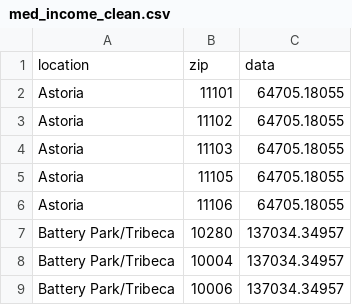
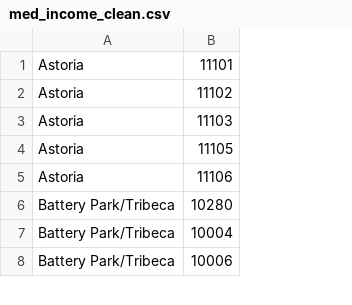
Before and after one commit to charliecai00/Tree-Versus-Income, a CSV file: income_python/med_income_clean.csv, drawn as a sheet; only a part is shown; removed rows and columns are numbered as before the commit, all else as after; the diff names each change by its address in the sheet, - before the commit and + after, or states it on an @@ line.

```diff
--- a/income_python/med_income_clean.csv
+++ b/income_python/med_income_clean.csv
-column C, rows 2-9: 64705.18055 | 64705.18055 | 64705.18055 | 64705.18055 | 64705.18055 | 137034.34957 | 137034.34957 | 137034.34957
-row 1: location | zip | data
```
Also changed, not shown: 2 other files.
